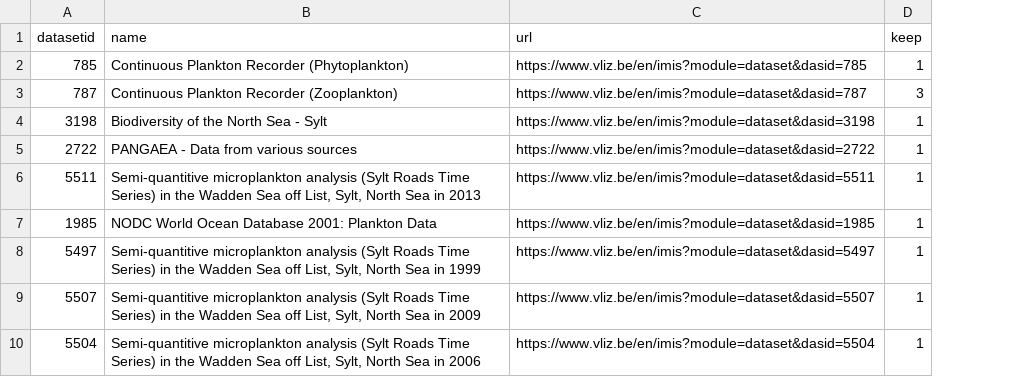
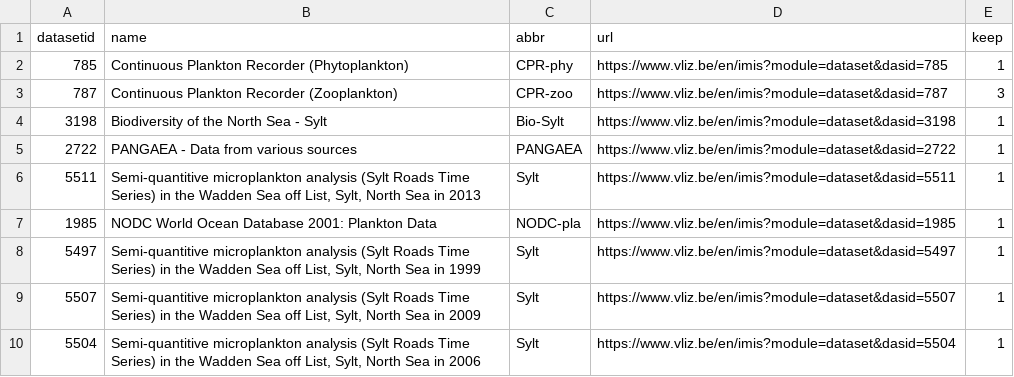
Before and after one commit to EMODnet/EMODnet-Biology-Phytoplankton-Greater-NorthSea, a CSV file: data/derived_data/allDatasets_modified_2020-06-22.csv, drawn as a sheet; only a part is shown; the diff names each change by its address in the sheet, - before the commit and + after, or states it on an @@ line.

```diff
--- a/data/derived_data/allDatasets_modified_2020-06-22.csv
+++ b/data/derived_data/allDatasets_modified_2020-06-22.csv
+column C (abbr), rows 2-10: CPR-phy | CPR-zoo | Bio-Sylt | PANGAEA | Sylt | NODC-pla | Sylt | Sylt | Sylt
```
Also changed, not shown: 7 other files.
